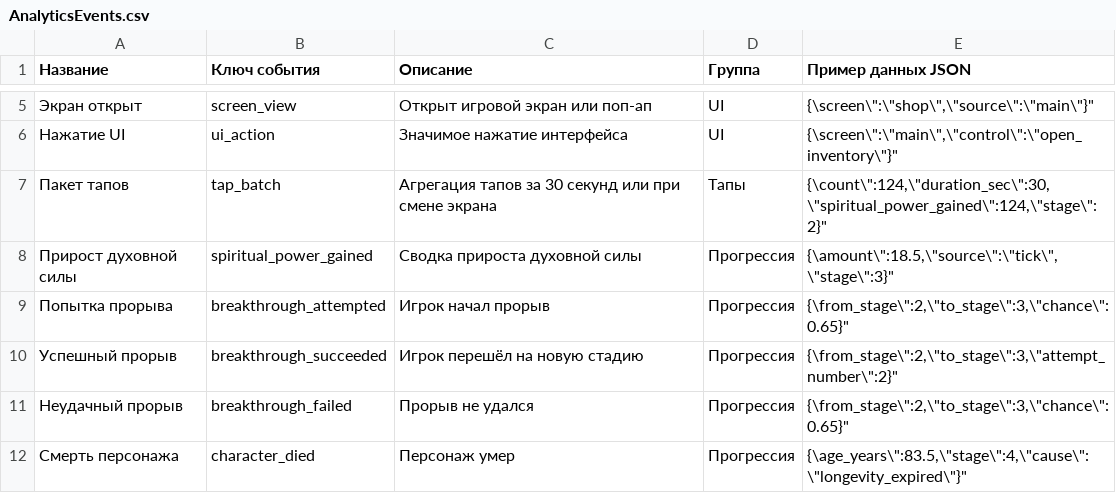
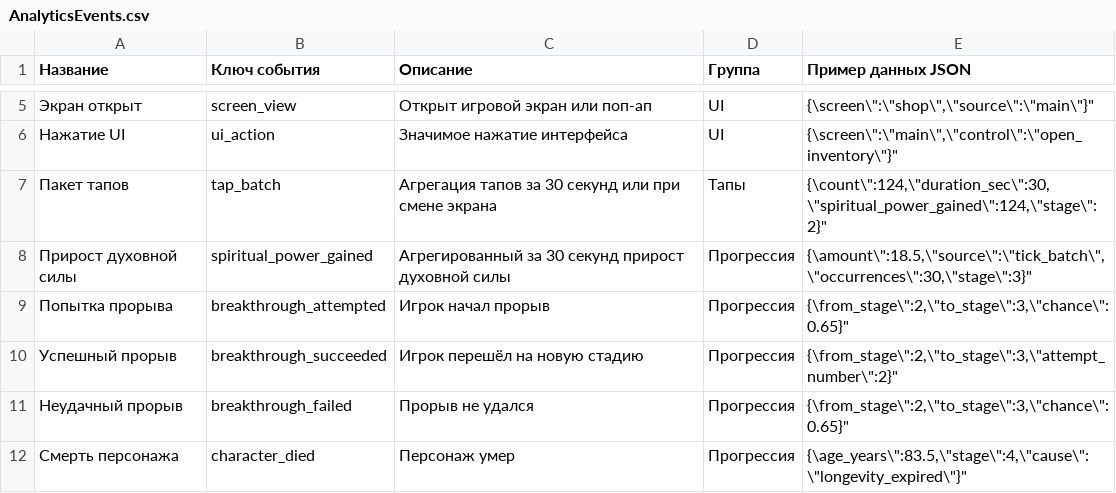
Before and after one commit to mlkvs/vecxy.game, a CSV file: HardCore.Cultivation/Assets/Configs/AnalyticsEvents.csv, drawn as a sheet; only a part is shown, gaps mark what is left out.

Commit message:
Batch spiritual power analytics events

```diff
--- a/HardCore.Cultivation/Assets/Configs/AnalyticsEvents.csv
+++ b/HardCore.Cultivation/Assets/Configs/AnalyticsEvents.csv
@@ -7,3 +7,3 @@
 Пакет тапов;tap_batch;Агрегация тапов за 30 секунд или при смене экрана;Тапы;"{\"count\":124,\"duration_sec\":30,\"spiritual_power_gained\":124,\"stage\":2}"
-Прирост духовной силы;spiritual_power_gained;Сводка прироста духовной силы;Прогрессия;"{\"amount\":18.5,\"source\":\"tick\",\"stage\":3}"
+Прирост духовной силы;spiritual_power_gained;Агрегированный за 30 секунд прирост духовной силы;Прогрессия;"{\"amount\":18.5,\"source\":\"tick_batch\",\"occurrences\":30,\"stage\":3}"
 Попытка прорыва;breakthrough_attempted;Игрок начал прорыв;Прогрессия;"{\"from_stage\":2,\"to_stage\":3,\"chance\":0.65}"
```
Also changed, not shown: 2 other files.
